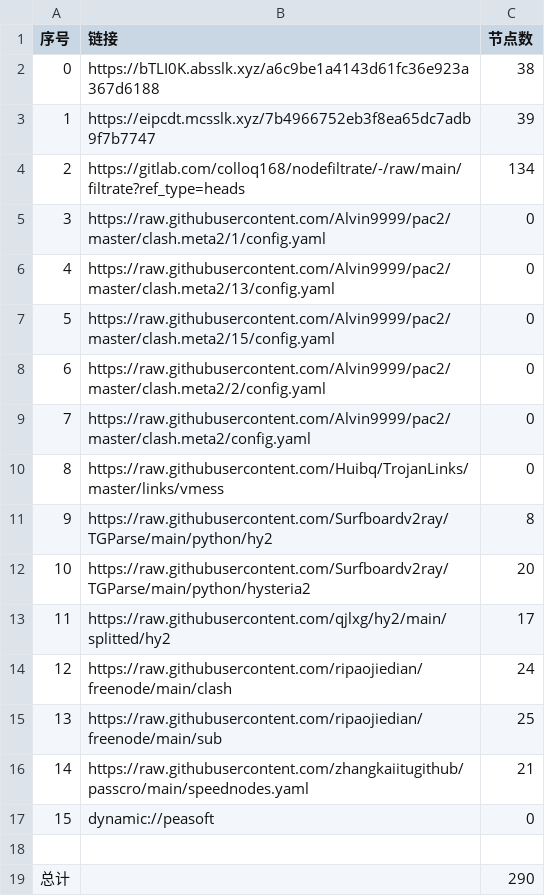
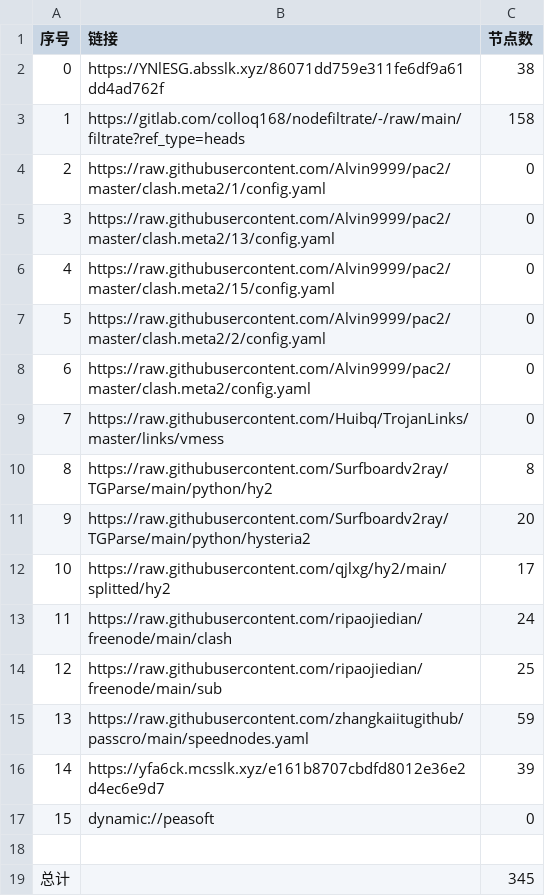
Before and after one commit to wokaotianshi123/NoMoreWalls, a CSV file: list_result.csv, drawn as a sheet; removed rows and columns are numbered as before the commit, all else as after; the diff names each change by its address in the sheet, - before the commit and + after, or states it on an @@ line.

```diff
--- a/list_result.csv
+++ b/list_result.csv
-B2 (链接): https://bTLI0K.absslk.xyz/a6c9be1a4143d61fc36e923a367d6188
+B2 (链接): https://YNlESG.absslk.xyz/86071dd759e311fe6df9a61dd4ad762f
-row 3: 1 | https://eipcdt.mcsslk.xyz/7b4966752eb3f8ea65dc7adb9f7b7747 | 39
@@ column A (序号) renumbered between rows 3 and 15 @@
-C3 (节点数): 134
+C3 (节点数): 158
-C15 (节点数): 21
+C15 (节点数): 59
+row 16: 14 | https://yfa6ck.mcsslk.xyz/e161b8707cbdfd8012e36e2d4ec6e9d7 | 39
-C19 (节点数): 290
+C19 (节点数): 345
```
Also changed, not shown: 33 other files.
